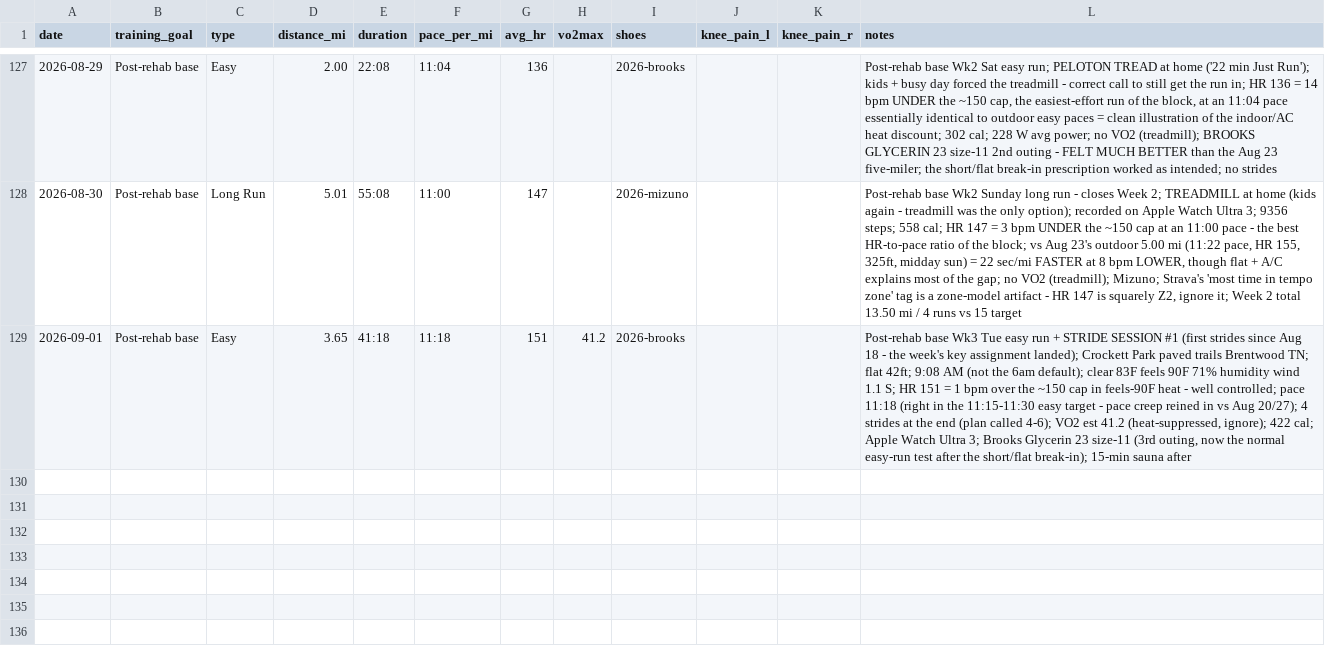
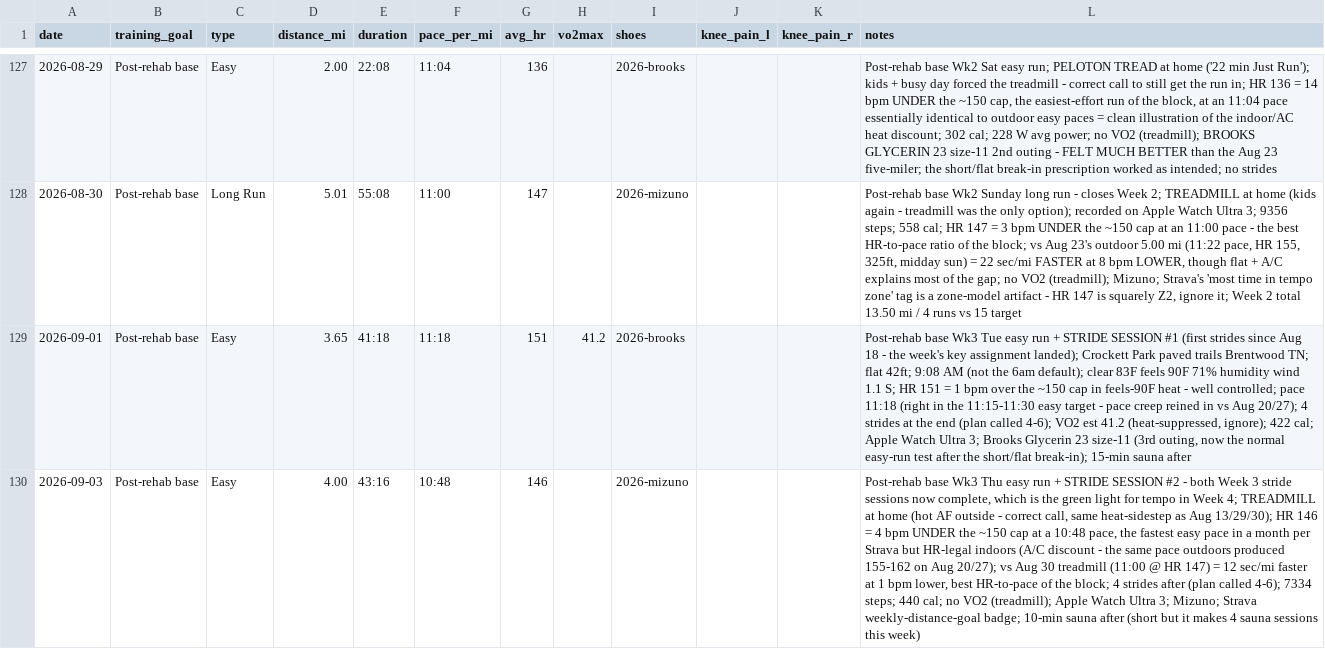
Before and after one commit to mcnewcp/ai-running-coach, a CSV file: data/runs.csv, drawn as a sheet; only a part is shown, gaps mark what is left out; the diff names each change by its address in the sheet, - before the commit and + after, or states it on an @@ line.

```diff
--- a/data/runs.csv
+++ b/data/runs.csv
+row 130: 2026-09-03 | Post-rehab base | Easy | 4.00 | 43:16 | 10:48 | 146 |  | 2026-mizuno |  |  | Post-rehab base Wk3 Thu easy run + STRIDE SESSION #2 - both Week 3 stride sessions now complete, which is the green light for tempo in Week 4; TREADMILL at home (hot AF outside - correct call, same heat-sidestep as Aug 13/29/30); HR 146 = 4 bpm UNDER the ~150 cap at a 10:48 pace, the fastest easy pace in a month per Strava but HR-legal indoors (A/C discount - the same pace outdoors produced 155-162 on Aug 20/27); vs Aug 30 treadmill (11:00 @ HR 147) = 12 sec/mi faster at 1 bpm lower, best HR-to-pace of the block; 4 strides after (plan called 4-6); 7334 steps; 440 cal; no VO2 (treadmill); Apple Watch Ultra 3; Mizuno; Strava weekly-distance-goal badge; 10-min sauna after (short but it makes 4 sauna sessions this week)
```
Also changed, not shown: 2 other files.
